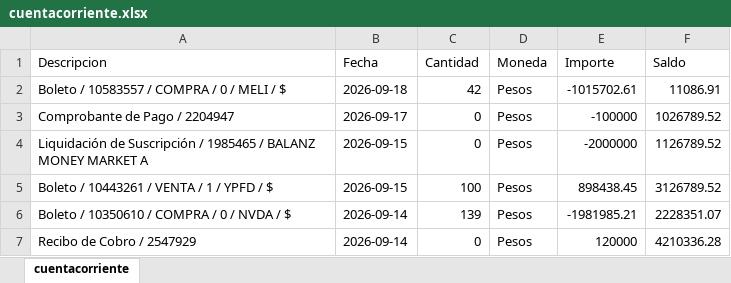
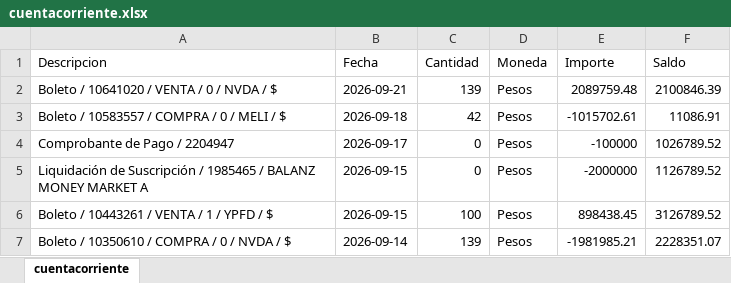
Before and after one commit to martindiazrivera/dashboard-hna, an Excel workbook: mi_cartera_balanz/data/cuentacorriente.xlsx, sheet cuentacorriente, drawn as a sheet; only a part is shown; the shorter side is filled out with more unchanged rows; values as stored, in another font and other column widths than the file's, no borders; the diff names each change by its address in the sheet, - before the commit and + after, or states it on an @@ line.

```diff
--- a/mi_cartera_balanz/data/cuentacorriente.xlsx (sheet cuentacorriente)
+++ b/mi_cartera_balanz/data/cuentacorriente.xlsx (sheet cuentacorriente)
+row 2: Boleto / 10641020 / VENTA / 0 / NVDA / $ | 2026-09-21 | 139 | Pesos | 2089759.48 | 2100846.39
```
Also changed, not shown: mi_cartera_balanz/data/boletos.xlsx, mi_cartera_balanz/data/movimientos.xlsx, 1 other file.
